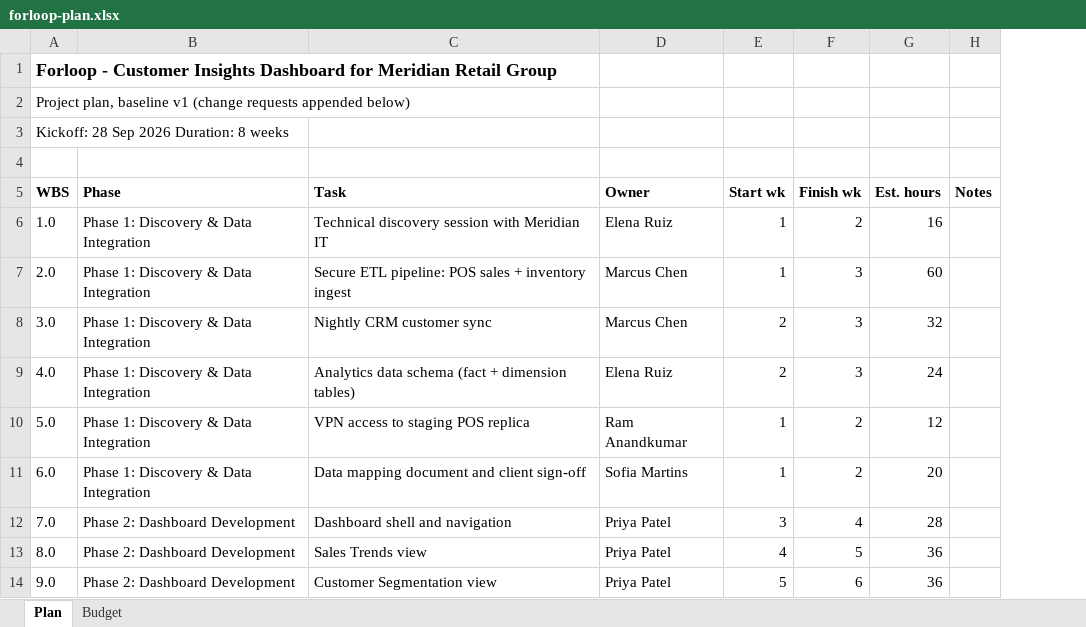
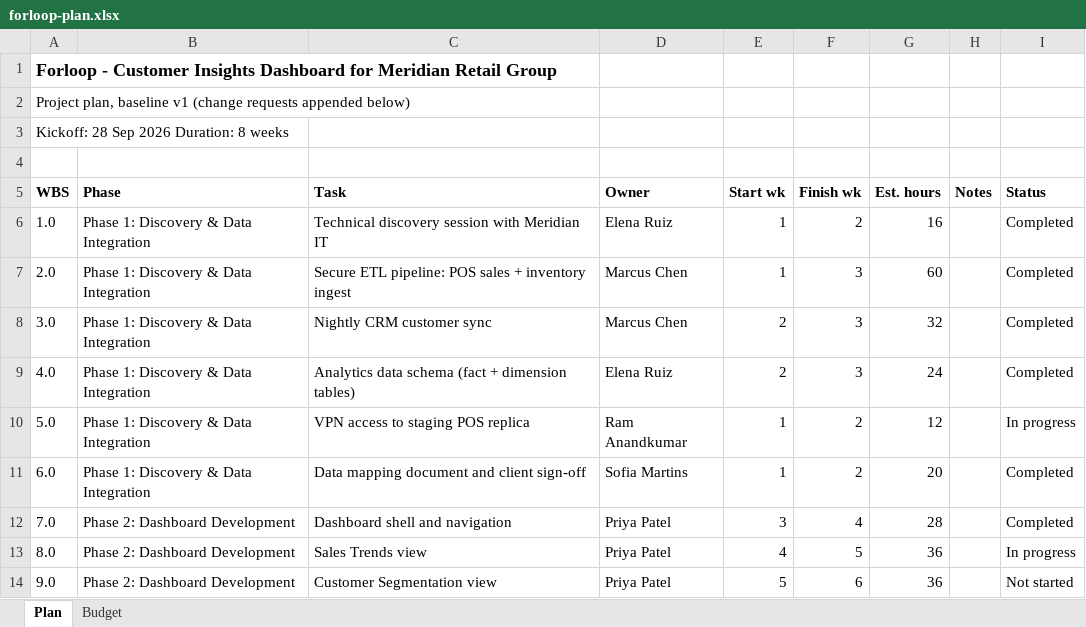
Before and after one commit to Rucheekrk/AI-Project-Manager, an Excel workbook: datasets/hours/forloop/forloop-plan.xlsx, sheet Plan, drawn as a sheet; only a part is shown; values as stored, in another font and other column widths than the file's, no borders; the diff names each change by its address in the sheet, - before the commit and + after, or states it on an @@ line.

Commit message:
Make the app a view: plan, meetings and timesheets arrive by folder
Projects get projects/<id>/{plan,meetings,timesheets}. The plan is an Excel
file read whenever it changes (baseline = first version, history from
versions, status from the file). A meeting transcript becomes suggestions for
the PMO (one plan-aware model call, with the quoted sentence); approving one
writes it into the plan file with lock, staleness and backup safeguards, then
sends a new task to Jira. Editing is removed from Workspace tasks, Hours
needs-attention and the timesheet grid. The Extractor takes an SOW only and
writes a starter plan file. Adds a weekly summary, a Suggestions tab and a
folder-aware demo reset. Decisions are in DECISIONS.md.

```diff
--- a/datasets/hours/forloop/forloop-plan.xlsx (sheet Plan)
+++ b/datasets/hours/forloop/forloop-plan.xlsx (sheet Plan)
+column I (Status), rows 6-14: Completed | Completed | Completed | Completed | In progress | Completed | Completed | In progress | Not started
```
Also changed, not shown: 49 other files.
